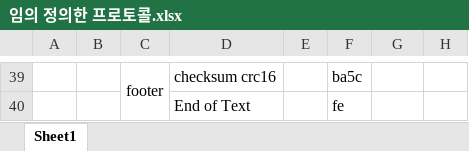
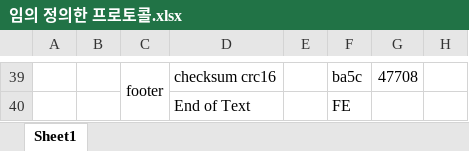
Before and after one commit to sognatoredev/Sample_github_Test_01, an Excel workbook: 임의 정의한 프로토콜.xlsx, sheet Sheet1, drawn as a sheet; only a part is shown, gaps mark what is left out; values as stored, in another font and other column widths than the file's, no borders; the diff covers the shown part only; the diff names each change by its address in the sheet, - before the commit and + after, or states it on an @@ line.

```diff
--- a/임의 정의한 프로토콜.xlsx (sheet Sheet1)
+++ b/임의 정의한 프로토콜.xlsx (sheet Sheet1)
-G39: (empty)
+G39: 47708
-F40: fe
+F40: FE
```
Also changed, not shown: 24 added rows, 24 removed rows, 13 edited cells and cell formats elsewhere in this sheet, formulas that keep their value, 2 other files.
